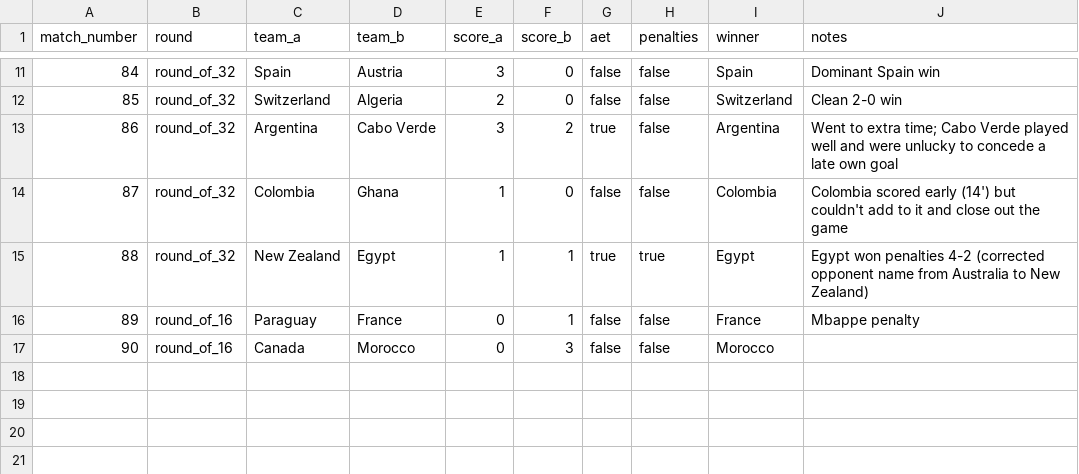
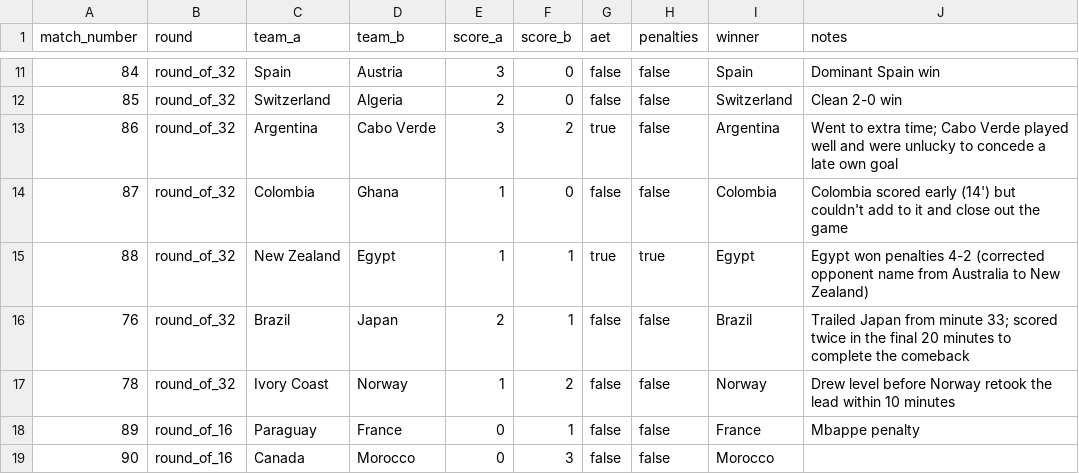
Before and after one commit to dsanh14/GoalSignal, a CSV file: data/manual/knockout_results_2026.csv, drawn as a sheet; only a part is shown, gaps mark what is left out; the diff names each change by its address in the sheet, - before the commit and + after, or states it on an @@ line.

```diff
--- a/data/manual/knockout_results_2026.csv
+++ b/data/manual/knockout_results_2026.csv
+row 16: 76 | round_of_32 | Brazil | Japan | 2 | 1 | false | false | Brazil | Trailed Japan from minute 33; scored twice in the final 20 minutes to complete the comeback
+row 17: 78 | round_of_32 | Ivory Coast | Norway | 1 | 2 | false | false | Norway | Drew level before Norway retook the lead within 10 minutes
```
Also changed, not shown: data/manual/expert_predictions.csv, data/manual/knockout_performance_tags.csv, 3 other files.
